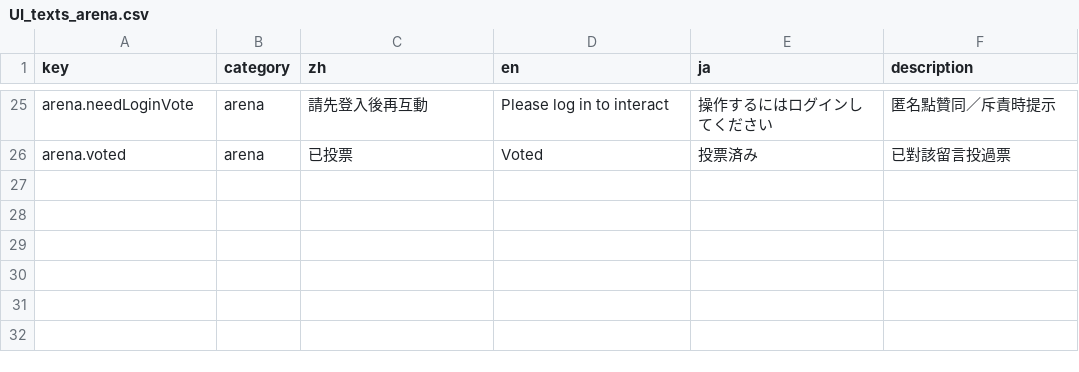
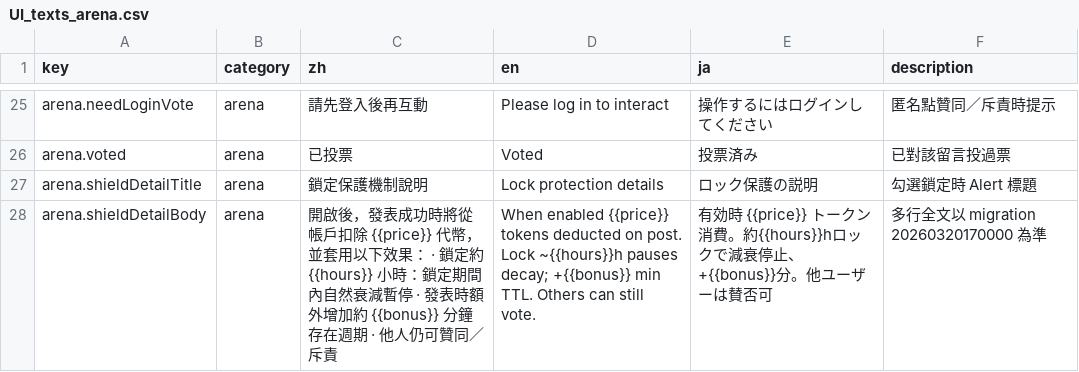
Before and after one commit to Aquilonis1991/chaos-registry, a CSV file: UI_texts_arena.csv, drawn as a sheet; only a part is shown, gaps mark what is left out; the diff names each change by its address in the sheet, - before the commit and + after, or states it on an @@ line.

Commit message:
feat(arena): shield detail alert, FB-style vote row, imports; ui text migration

```diff
--- a/UI_texts_arena.csv
+++ b/UI_texts_arena.csv
+row 27: arena.shieldDetailTitle | arena | 鎖定保護機制說明 | Lock protection details | ロック保護の説明 | 勾選鎖定時 Alert 標題
+row 28: arena.shieldDetailBody | arena | 開啟後，發表成功時將從帳戶扣除 {{price}} 代幣，並套用以下效果： · 鎖定約 {{hours}} 小時：鎖定期間內自然衰減暫停 · 發表時額外增加約 {{bonus}} 分鐘存在週期 · 他人仍可贊同／斥責 | When enabled {{price}} tokens deducted on post. Lock ~{{hours}}h pauses decay; +{{bonus}} min TTL. Others can still vote. | 有効時 {{price}} トークン消費。約{{hours}}hロックで減衰停止、+{{bonus}}分。他ユーザーは賛否可 | 多行全文以 migration 20260320170000 為準
```
Also changed, not shown: 2 other files.
